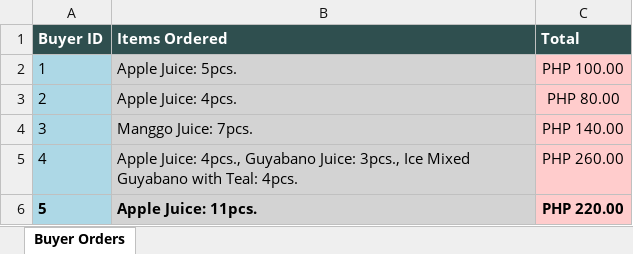
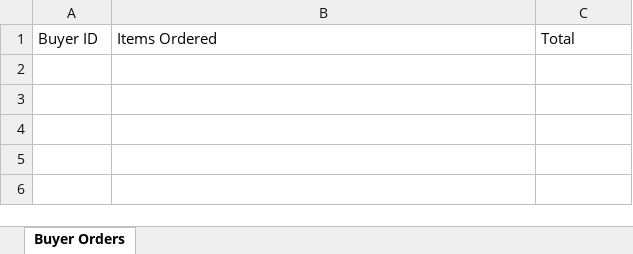
Before and after one commit to jcristorhen/ORHEN-POS-System, an Excel workbook: buyer_data.xlsx, sheet Buyer Orders, drawn as a sheet; values as stored, in another font and other column widths than the file's, no borders; the diff names each change by its address in the sheet, - before the commit and + after, or states it on an @@ line.

```diff
--- a/buyer_data.xlsx (sheet Buyer Orders)
+++ b/buyer_data.xlsx (sheet Buyer Orders)
@@ A1:C1 fill: #2F4F4F → none, bold: on → off, text colour: #FFFFFF → black @@
-row 2: 1 | Apple Juice: 5pcs. | PHP 100.00
-row 3: 2 | Apple Juice: 4pcs. | PHP 80.00
-row 4: 3 | Manggo Juice: 7pcs. | PHP 140.00
-row 5: 4 | Apple Juice: 4pcs., Guyabano Juice: 3pcs., Ice Mixed Guyabano with Teal: 4pcs. | PHP 260.00
-row 6: 5 | Apple Juice: 11pcs. | PHP 220.00
```
Also changed, not shown: working_clients.xlsx, 5 other files.
